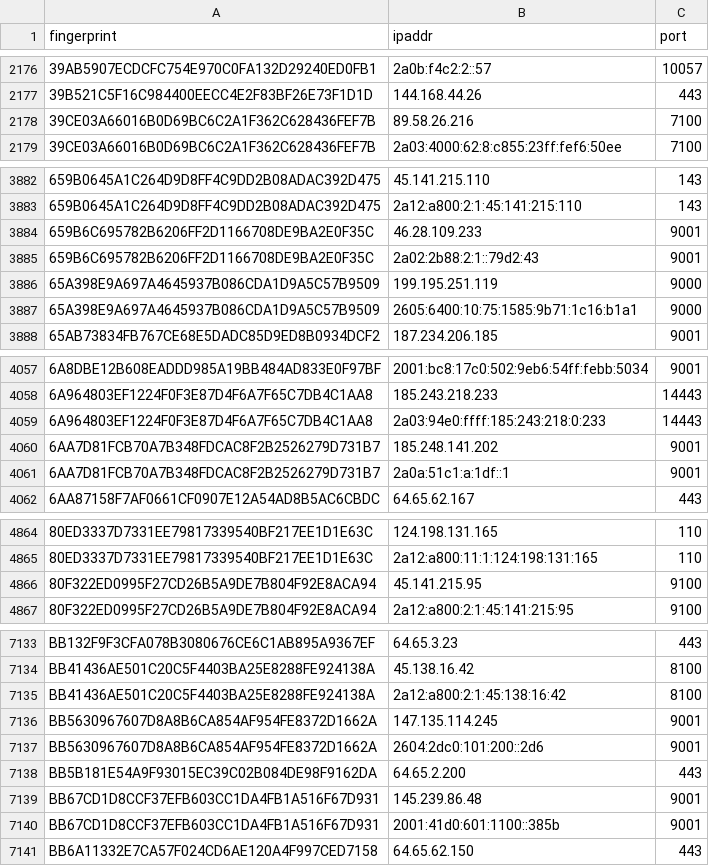
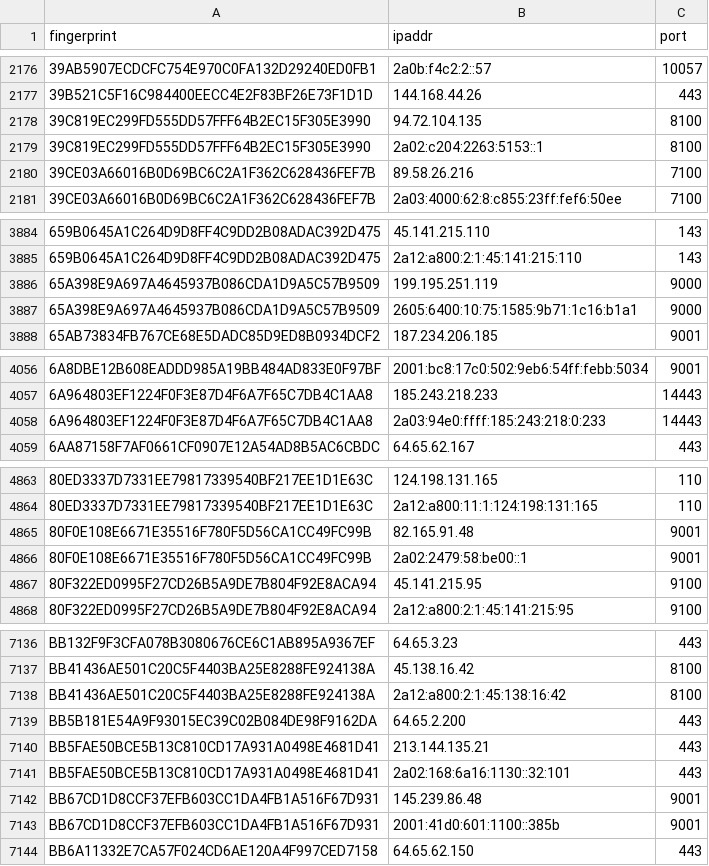
Before and after one commit to sec-js/tor-nodes, a CSV file: latest.guards.csv, drawn as a sheet; only a part is shown, gaps mark what is left out; removed rows and columns are numbered as before the commit, all else as after; the diff covers the shown part only; the diff names each change by its address in the sheet, - before the commit and + after, or states it on an @@ line.

```diff
--- a/latest.guards.csv
+++ b/latest.guards.csv
+row 2178: 39C819EC299FD555DD57FFF64B2EC15F305E3990 | 94.72.104.135 | 8100
+row 2179: 39C819EC299FD555DD57FFF64B2EC15F305E3990 | 2a02:c204:2263:5153::1 | 8100
-row 3884: 659B6C695782B6206FF2D1166708DE9BA2E0F35C | 46.28.109.233 | 9001
-row 3885: 659B6C695782B6206FF2D1166708DE9BA2E0F35C | 2a02:2b88:2:1::79d2:43 | 9001
-row 4060: 6AA7D81FCB70A7B348FDCAC8F2B2526279D731B7 | 185.248.141.202 | 9001
-row 4061: 6AA7D81FCB70A7B348FDCAC8F2B2526279D731B7 | 2a0a:51c1:a:1df::1 | 9001
+row 4865: 80F0E108E6671E35516F780F5D56CA1CC49FC99B | 82.165.91.48 | 9001
+row 4866: 80F0E108E6671E35516F780F5D56CA1CC49FC99B | 2a02:2479:58:be00::1 | 9001
-row 7136: BB5630967607D8A8B6CA854AF954FE8372D1662A | 147.135.114.245 | 9001
-row 7137: BB5630967607D8A8B6CA854AF954FE8372D1662A | 2604:2dc0:101:200::2d6 | 9001
+row 7140: BB5FAE50BCE5B13C810CD17A931A0498E4681D41 | 213.144.135.21 | 443
+row 7141: BB5FAE50BCE5B13C810CD17A931A0498E4681D41 | 2a02:168:6a16:1130::32:101 | 443
```
Also changed, not shown: 10 added rows and 8 removed rows elsewhere in this file, latest.all.csv, latest.exits.csv.
